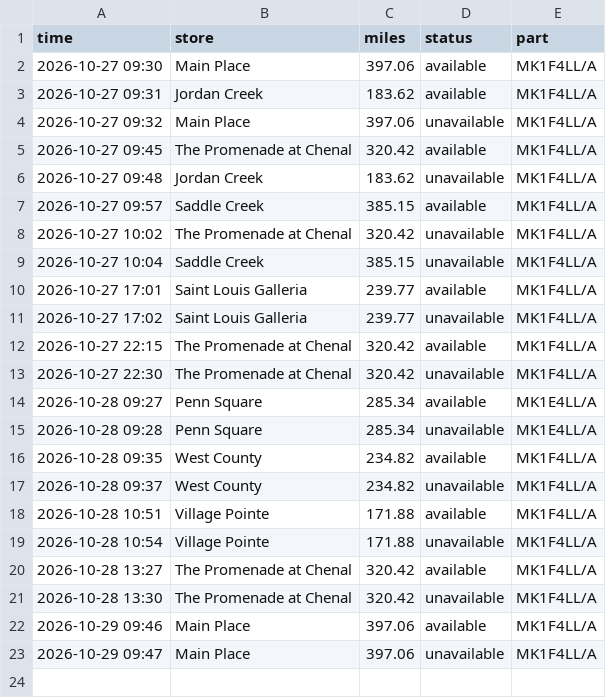
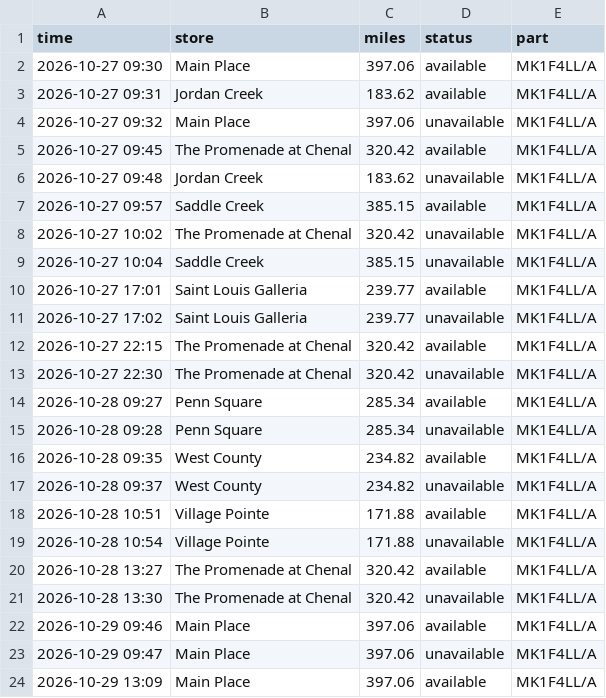
Before and after one commit to aryakvsathye/duo-tracker, a CSV file: restocks.csv, drawn as a sheet.

Commit message:
Update stock data (stock change)

```diff
--- a/restocks.csv
+++ b/restocks.csv
@@ -23 +23,2 @@ time,store,miles,status,part
 2026-10-29 09:47,Main Place,397.06,unavailable,MK1F4LL/A
+2026-10-29 13:09,Main Place,397.06,available,MK1F4LL/A
```
Also changed, not shown: 1 other file.
